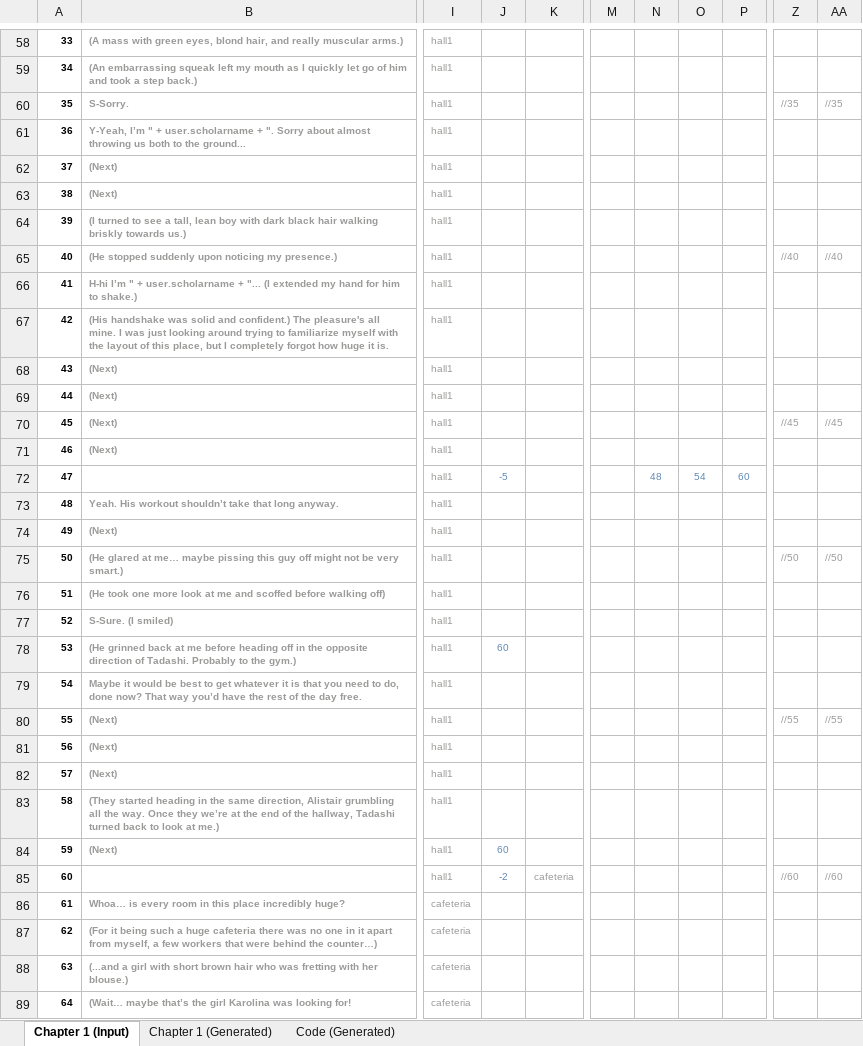
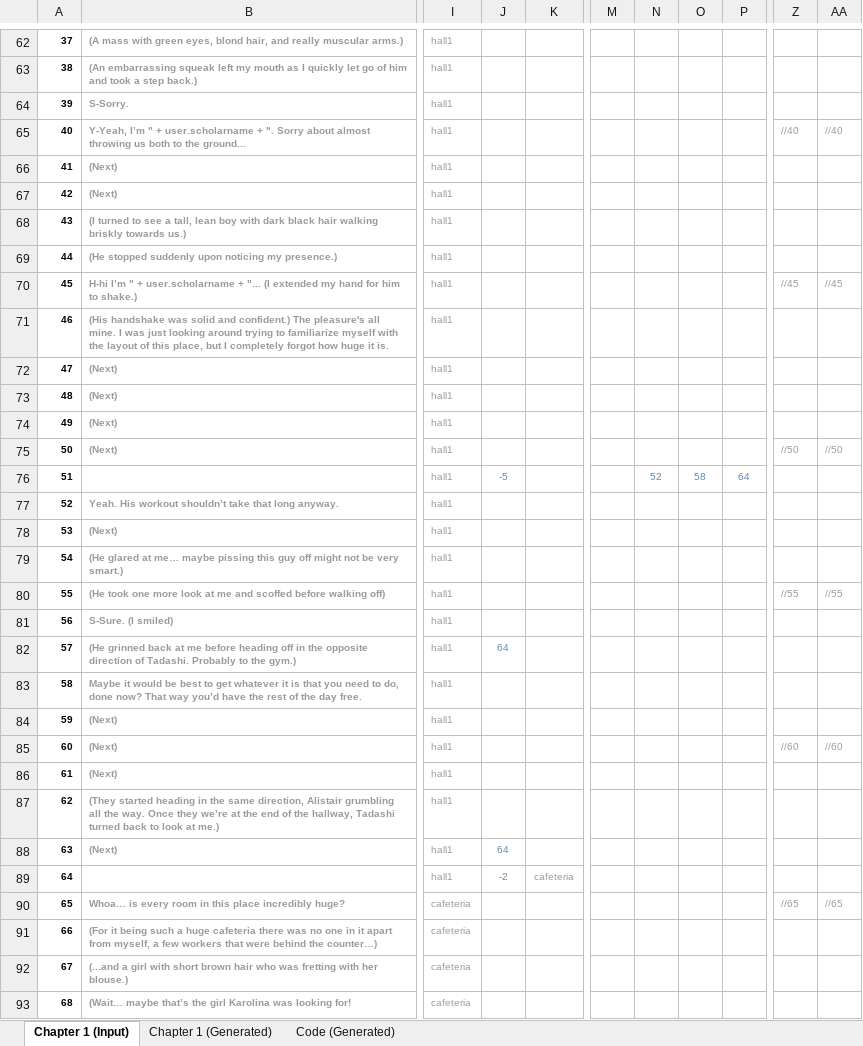
Before and after one commit to Lightshadow226/se, an Excel workbook: chapters (excel)/SE - Chapter 1 Input.xlsx, sheet Chapter 1 (Input), drawn as a sheet; only a part is shown, gaps mark what is left out; values as stored, in another font and other column widths than the file's, no borders; conditional formats not drawn; addresses are those after the commit; the diff covers the shown part only; the diff names each change by its address in the sheet, - before the commit and + after, or states it on an @@ line.

```diff
--- a/chapters (excel)/SE - Chapter 1 Input.xlsx (sheet Chapter 1 (Input))
+++ b/chapters (excel)/SE - Chapter 1 Input.xlsx (sheet Chapter 1 (Input))
@@ column A renumbered between rows 36 and 310 @@
-Z64: //35
+Z64: (empty)
-AA64: //35
+AA64: (empty)
-Z65: (empty)
+Z65: //40
-AA65: (empty)
+AA65: //40
-Z69: //40
+Z69: (empty)
-AA69: //40
+AA69: (empty)
-Z70: (empty)
+Z70: //45
-AA70: (empty)
+AA70: //45
-Z74: //45
+Z74: (empty)
-AA74: //45
+AA74: (empty)
-Z75: (empty)
+Z75: //50
-AA75: (empty)
+AA75: //50
-N76: 48
+N76: 52
-O76: 54
+O76: 58
-P76: 60
+P76: 64
-Z79: //50
+Z79: (empty)
-AA79: //50
+AA79: (empty)
-Z80: (empty)
+Z80: //55
-AA80: (empty)
+AA80: //55
-J82: 60
+J82: 64
-Z84: //55
+Z84: (empty)
-AA84: //55
+AA84: (empty)
-Z85: (empty)
+Z85: //60
-AA85: (empty)
+AA85: //60
-J88: 60
+J88: 64
-Z89: //60
+Z89: (empty)
-AA89: //60
+AA89: (empty)
-Z90: (empty)
+Z90: //65
-AA90: (empty)
+AA90: //65
```
Also changed, not shown: 16 added rows, 4 removed rows and 258 edited cells elsewhere in this sheet, sheet Chapter 1 (Generated), sheet Code (Generated), formulas that keep their value, 17 other files.
